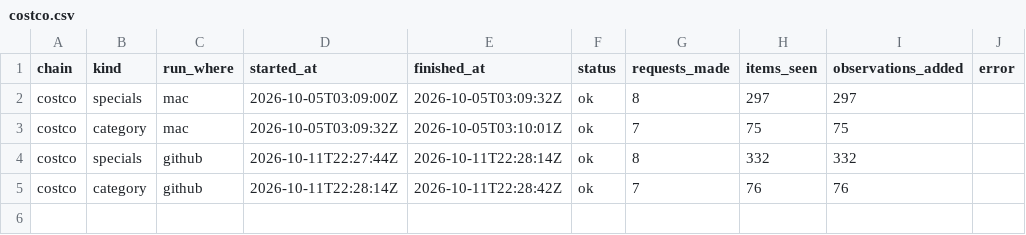
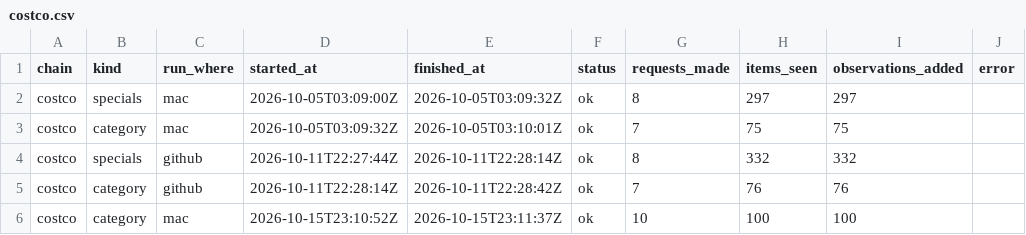
Before and after one commit to marqueztandog7-del/family-specials, a CSV file: history/runs/costco.csv, drawn as a sheet.

```diff
--- a/history/runs/costco.csv
+++ b/history/runs/costco.csv
@@ -5 +5,2 @@ costco,specials,github,2026-10-11T22:27:44Z,2026-10-11T22:28:14Z,ok,8,332,332,
 costco,category,github,2026-10-11T22:28:14Z,2026-10-11T22:28:42Z,ok,7,76,76,
+costco,category,mac,2026-10-15T23:10:52Z,2026-10-15T23:11:37Z,ok,10,100,100,
```
Also changed, not shown: history/runs/aldi.csv, history/runs/woolworths.csv, 6 other files.
